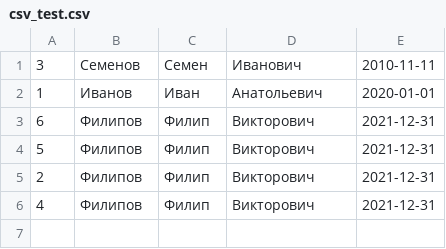
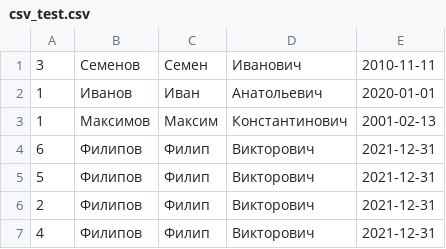
Before and after one commit to DmitriSld/JavaStudyingLessons, a CSV file: src/main/resources/csv_test.csv, drawn as a sheet.

```diff
--- a/src/main/resources/csv_test.csv
+++ b/src/main/resources/csv_test.csv
@@ -2,2 +2,3 @@
 1;Иванов;Иван;Анатольевич;2020-01-01
+1;Максимов;Максим;Константинович;2001-02-13
 6;Филипов;Филип;Викторович;2021-12-31
```
Also changed, not shown: src/main/resources/csv_write.csv, 2 other files.
